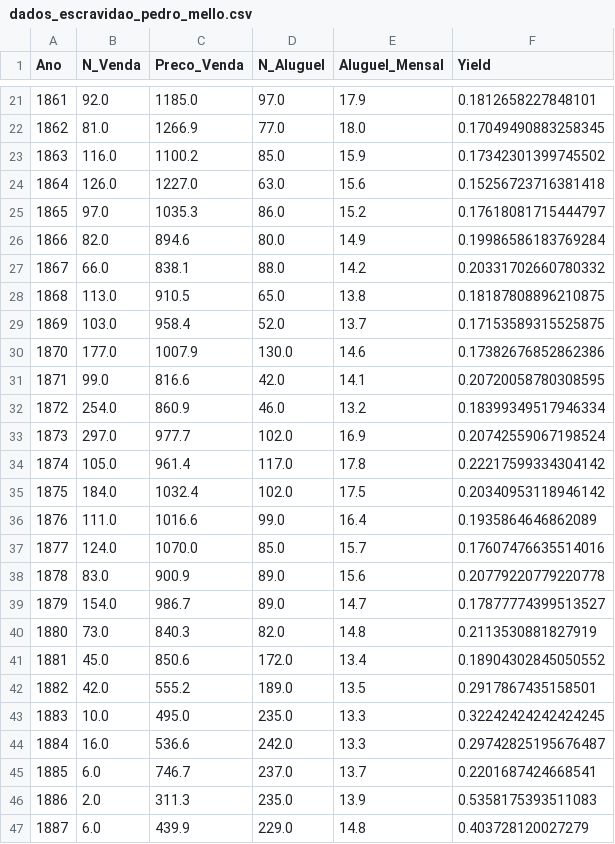
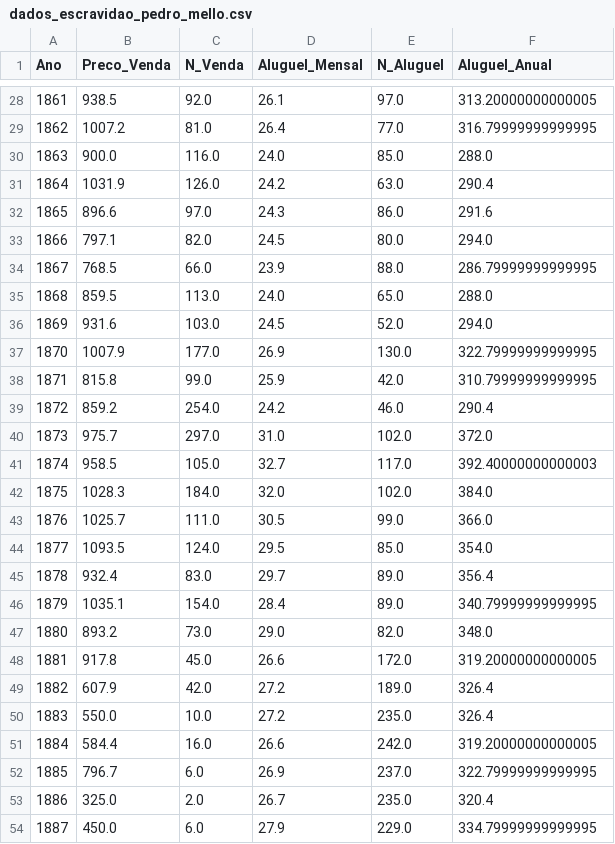
Before and after one commit to rafaelber1oni/saquarometro_senado_1840-1900, a CSV file: data/dados_escravidao_pedro_mello.csv, drawn as a sheet; only a part is shown, gaps mark what is left out; removed rows and columns are numbered as before the commit, all else as after; the diff covers the shown part only; the diff names each change by its address in the sheet, - before the commit and + after, or states it on an @@ line.

Commit message:
Update: Refaz base Pedro Mello com interpolação e dados de aluguel completos

```diff
--- a/data/dados_escravidao_pedro_mello.csv
+++ b/data/dados_escravidao_pedro_mello.csv
+column B (Preco_Venda), rows 28-54: 938.5 | 1007.2 | 900.0 | 1031.9 | 896.6 | 797.1 | 768.5 | 859.5 | 931.6 | 1007.9 | 815.8 | 859.2 | 975.7 | 958.5 | 1028.3 | 1025.7 | 1093.5 | 932.4 | 1035.1 | 893.2 | 917.8 | 607.9 | 550.0 | 584.4 | 796.7 | 325.0 | 450.0
-column C (Preco_Venda), rows 21-47: 1185.0 | 1266.9 | 1100.2 | 1227.0 | 1035.3 | 894.6 | 838.1 | 910.5 | 958.4 | 1007.9 | 816.6 | 860.9 | 977.7 | 961.4 | 1032.4 | 1016.6 | 1070.0 | 900.9 | 986.7 | 840.3 | 850.6 | 555.2 | 495.0 | 536.6 | 746.7 | 311.3 | 439.9
+column D (Aluguel_Mensal), rows 28-54: 26.1 | 26.4 | 24.0 | 24.2 | 24.3 | 24.5 | 23.9 | 24.0 | 24.5 | 26.9 | 25.9 | 24.2 | 31.0 | 32.7 | 32.0 | 30.5 | 29.5 | 29.7 | 28.4 | 29.0 | 26.6 | 27.2 | 27.2 | 26.6 | 26.9 | 26.7 | 27.9
-column E (Aluguel_Mensal), rows 21-47: 17.9 | 18.0 | 15.9 | 15.6 | 15.2 | 14.9 | 14.2 | 13.8 | 13.7 | 14.6 | 14.1 | 13.2 | 16.9 | 17.8 | 17.5 | 16.4 | 15.7 | 15.6 | 14.7 | 14.8 | 13.4 | 13.5 | 13.3 | 13.3 | 13.7 | 13.9 | 14.8
-F1: Yield
+F1: Aluguel_Anual
-F28 (Aluguel_Anual): 0.1812658227848101
+F28 (Aluguel_Anual): 313.20000000000005
-F29 (Aluguel_Anual): 0.17049490883258345
+F29 (Aluguel_Anual): 316.79999999999995
-F30 (Aluguel_Anual): 0.17342301399745502
+F30 (Aluguel_Anual): 288.0
-F31 (Aluguel_Anual): 0.15256723716381418
+F31 (Aluguel_Anual): 290.4
-F32 (Aluguel_Anual): 0.17618081715444797
+F32 (Aluguel_Anual): 291.6
-F33 (Aluguel_Anual): 0.19986586183769284
+F33 (Aluguel_Anual): 294.0
-F34 (Aluguel_Anual): 0.20331702660780332
+F34 (Aluguel_Anual): 286.79999999999995
-F35 (Aluguel_Anual): 0.18187808896210875
+F35 (Aluguel_Anual): 288.0
-F36 (Aluguel_Anual): 0.17153589315525875
+F36 (Aluguel_Anual): 294.0
-F37 (Aluguel_Anual): 0.17382676852862386
+F37 (Aluguel_Anual): 322.79999999999995
-F38 (Aluguel_Anual): 0.20720058780308595
+F38 (Aluguel_Anual): 310.79999999999995
-F39 (Aluguel_Anual): 0.18399349517946334
+F39 (Aluguel_Anual): 290.4
-F40 (Aluguel_Anual): 0.20742559067198524
+F40 (Aluguel_Anual): 372.0
-F41 (Aluguel_Anual): 0.22217599334304142
+F41 (Aluguel_Anual): 392.40000000000003
-F42 (Aluguel_Anual): 0.20340953118946142
+F42 (Aluguel_Anual): 384.0
-F43 (Aluguel_Anual): 0.1935864646862089
+F43 (Aluguel_Anual): 366.0
-F44 (Aluguel_Anual): 0.17607476635514016
+F44 (Aluguel_Anual): 354.0
-F45 (Aluguel_Anual): 0.20779220779220778
+F45 (Aluguel_Anual): 356.4
-F46 (Aluguel_Anual): 0.17877774399513527
+F46 (Aluguel_Anual): 340.79999999999995
-F47 (Aluguel_Anual): 0.2113530881827919
+F47 (Aluguel_Anual): 348.0
-F48 (Aluguel_Anual): 0.18904302845050552
+F48 (Aluguel_Anual): 319.20000000000005
-F49 (Aluguel_Anual): 0.2917867435158501
+F49 (Aluguel_Anual): 326.4
-F50 (Aluguel_Anual): 0.32242424242424245
+F50 (Aluguel_Anual): 326.4
-F51 (Aluguel_Anual): 0.29742825195676487
+F51 (Aluguel_Anual): 319.20000000000005
-F52 (Aluguel_Anual): 0.2201687424668541
+F52 (Aluguel_Anual): 322.79999999999995
-F53 (Aluguel_Anual): 0.5358175393511083
+F53 (Aluguel_Anual): 320.4
-F54 (Aluguel_Anual): 0.403728120027279
+F54 (Aluguel_Anual): 334.79999999999995
```
Also changed, not shown: 7 added rows and 23 edited cells elsewhere in this file.
